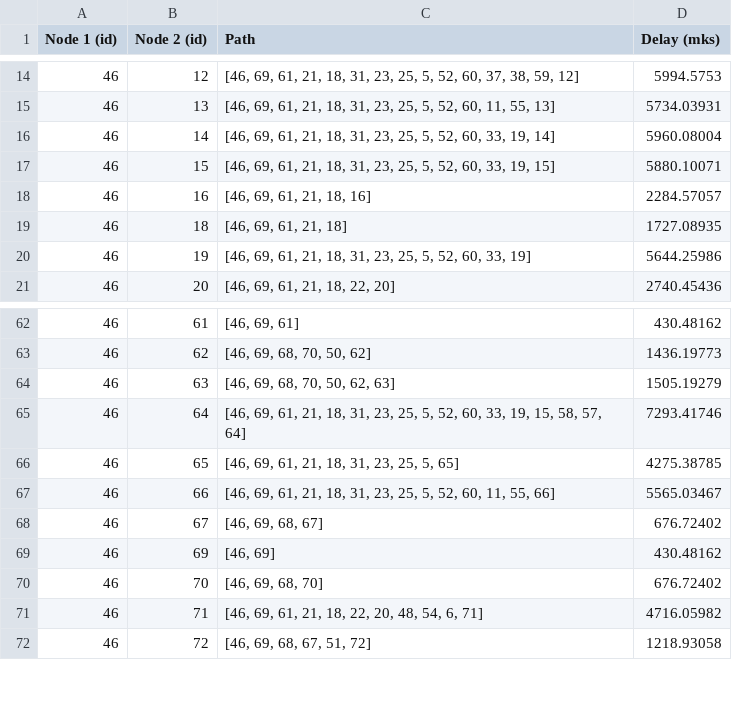
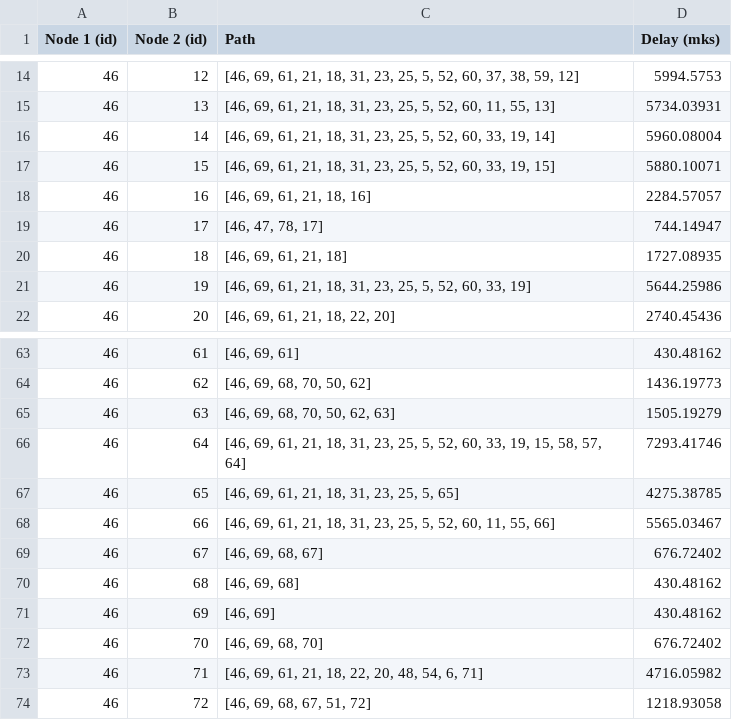
Before and after one commit to gerarte04/sdn_network, a CSV file: out/RedBestel_routes.csv, drawn as a sheet; only a part is shown, gaps mark what is left out.

```diff
--- a/out/RedBestel_routes.csv
+++ b/out/RedBestel_routes.csv
@@ -18,2 +18,3 @@ Node 1 (id),Node 2 (id),Path,Delay (mks)
 46,16,"[46, 69, 61, 21, 18, 16]",2284.57057
+46,17,"[46, 47, 78, 17]",744.14947
 46,18,"[46, 69, 61, 21, 18]",1727.08935
@@ -68,2 +69,3 @@ Node 1 (id),Node 2 (id),Path,Delay (mks)
 46,67,"[46, 69, 68, 67]",676.72402
+46,68,"[46, 69, 68]",430.48162
 46,69,"[46, 69]",430.48162
```
Also changed, not shown: out/Abvt_topo.csv, out/RedBestel_topo.csv, 7 other files.
